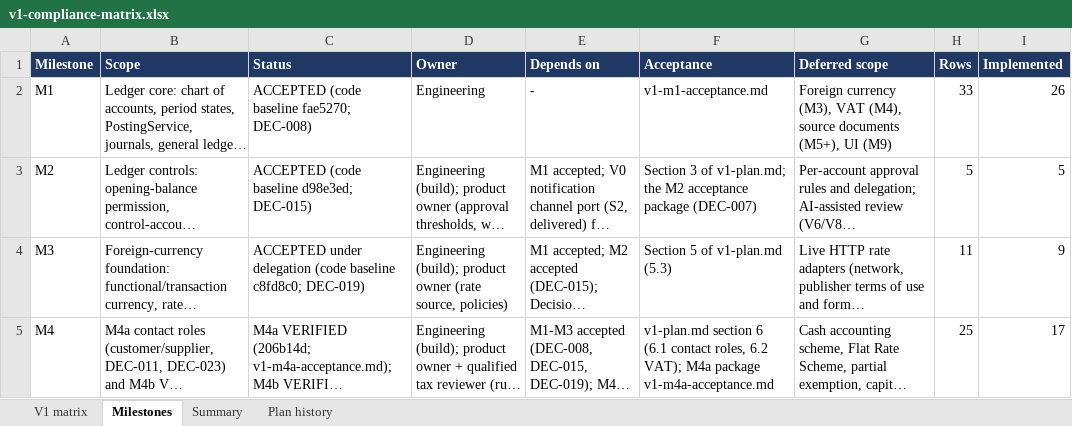
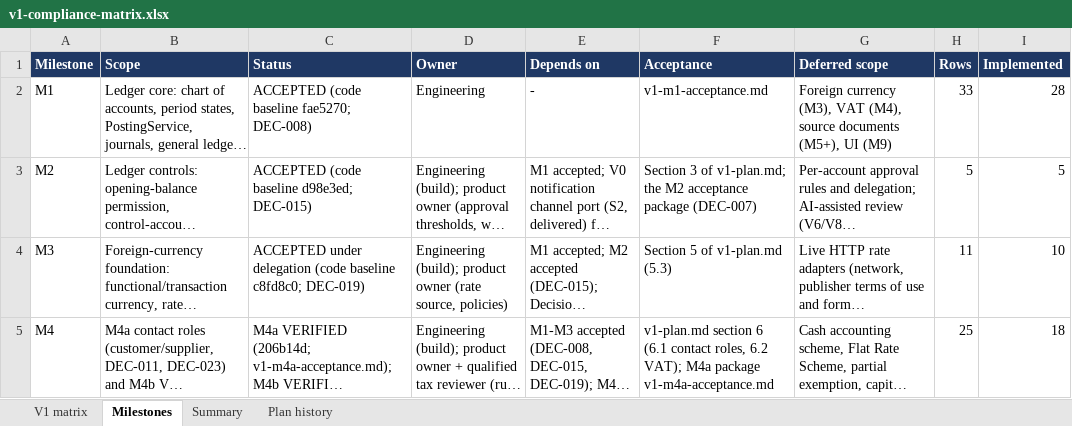
Before and after one commit to mianshoaiblhr/UK-Accounting-Platform, an Excel workbook: docs/architecture/v1-compliance-matrix.xlsx, sheet Milestones, drawn as a sheet; only a part is shown; long unchanged cells end in …; values as stored, in another font and other column widths than the file's, no borders; the diff covers the shown part only; the diff names each change by its address in the sheet, - before the commit and + after, or states it on an @@ line.

```diff
--- a/docs/architecture/v1-compliance-matrix.xlsx (sheet Milestones)
+++ b/docs/architecture/v1-compliance-matrix.xlsx (sheet Milestones)
-I2 (Implemented): 26
+I2 (Implemented): 28
-I4 (Implemented): 9
+I4 (Implemented): 10
-I5 (Implemented): 17
+I5 (Implemented): 18
```
Also changed, not shown: 4 edited cells elsewhere in this sheet, sheet V1 matrix, sheet Summary, sheet Plan history, 7 other files.
